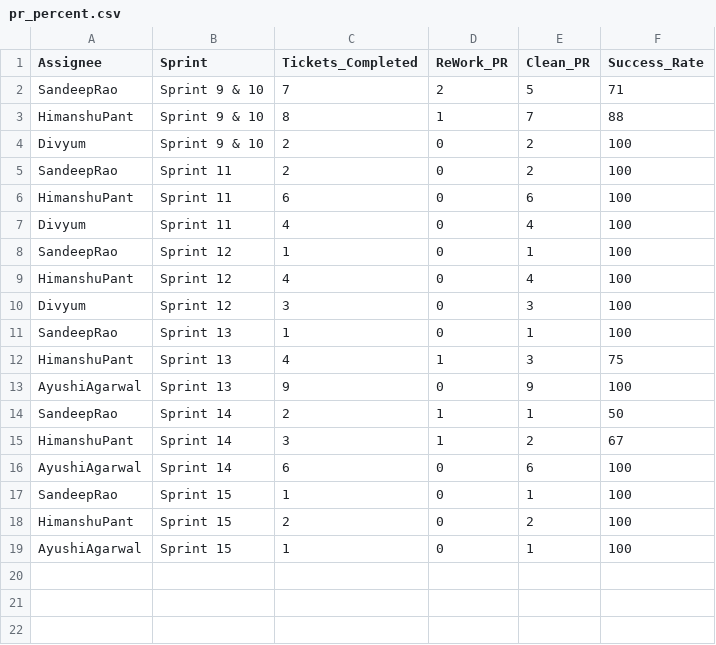
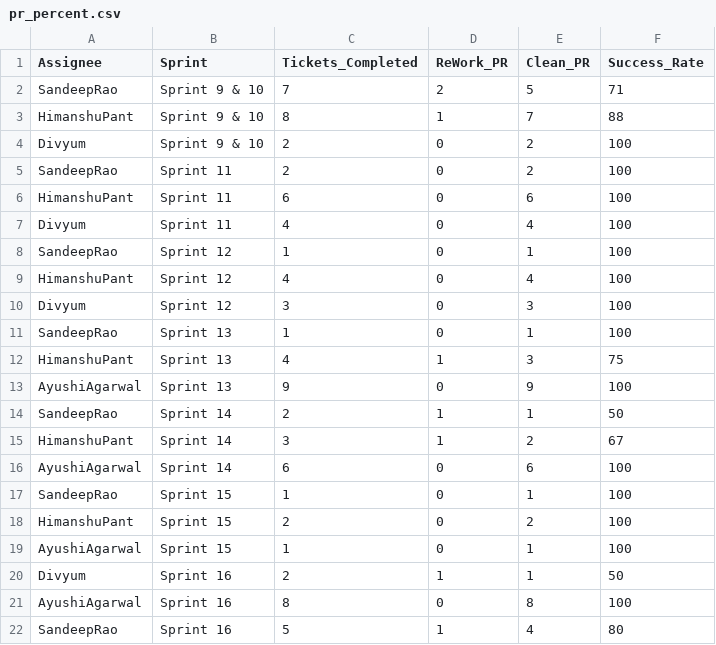
Before and after one commit to DenimSimbhu/CHS_CHN, a CSV file: pr_percent.csv, drawn as a sheet.

Commit message:
Add files via upload

```diff
--- a/pr_percent.csv
+++ b/pr_percent.csv
@@ -19 +19,4 @@ HimanshuPant,Sprint 15,2,0,2,100
 AyushiAgarwal,Sprint 15,1,0,1,100
+Divyum,Sprint 16,2,1,1,50
+AyushiAgarwal,Sprint 16,8,0,8,100
+SandeepRao,Sprint 16,5,1,4,80
```
